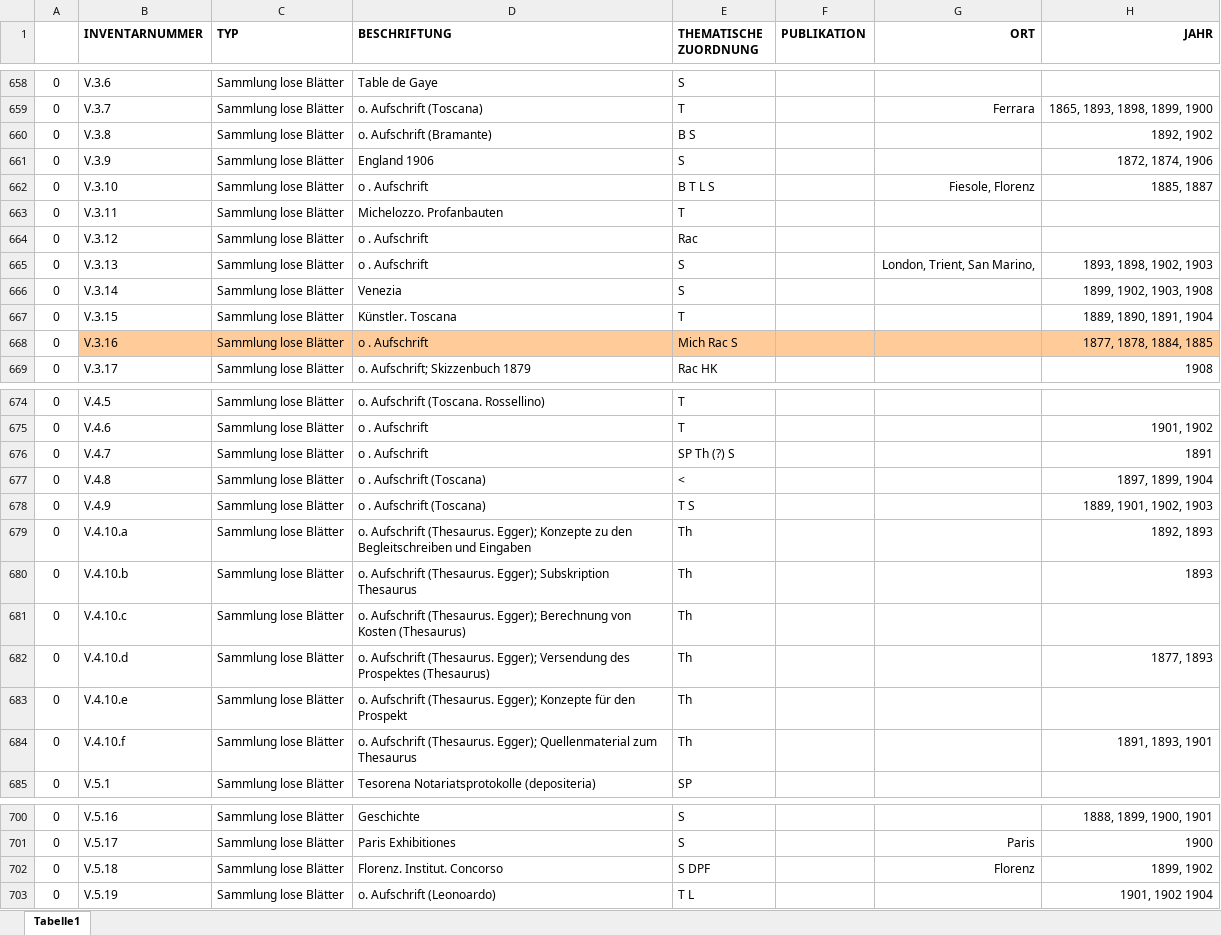
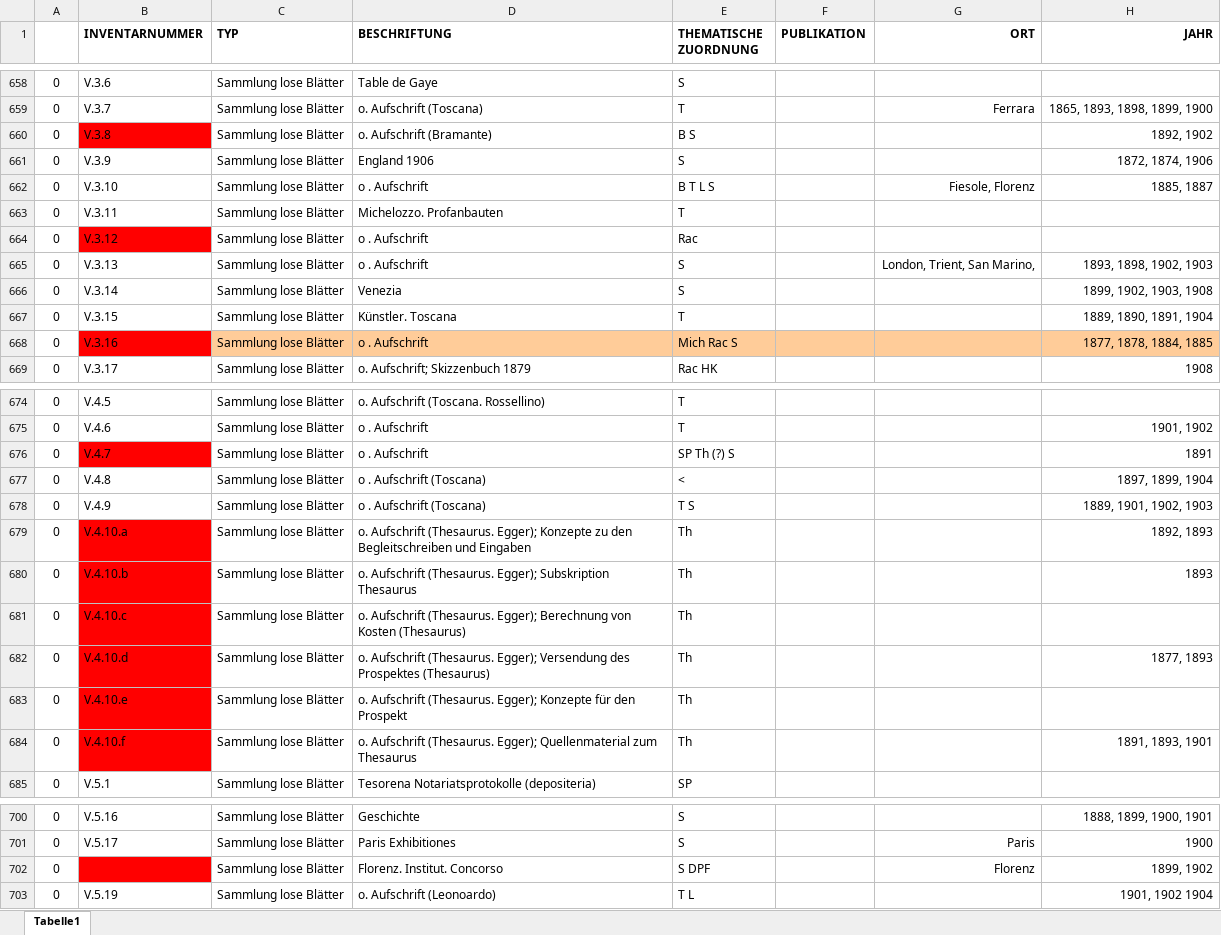
Before and after one commit to acady/geymueller, an Excel workbook: data/christoph/Intvent_final_0.2_cb.xlsx, sheet Tabelle1, drawn as a sheet; only a part is shown, gaps mark what is left out; values as stored, in another font and other column widths than the file's, no borders; the diff covers the shown part only; the diff names each change by its address in the sheet, - before the commit and + after, or states it on an @@ line.

Commit message:
lieferung.digitalisierung

```diff
--- a/data/christoph/Intvent_final_0.2_cb.xlsx (sheet Tabelle1)
+++ b/data/christoph/Intvent_final_0.2_cb.xlsx (sheet Tabelle1)
-B660 fill: none
+B660 fill: #FF0000
-B664 fill: none
+B664 fill: #FF0000
-B668 fill: #FFCC99
+B668 fill: #FF0000
-B676 fill: none
+B676 fill: #FF0000
-B679:B684 fill: none
+B679:B684 fill: #FF0000
-B702 (INVENTARNUMMER): V.5.18
+B702 (INVENTARNUMMER): (empty)
-B702 fill: none
+B702 fill: #FF0000
```
Also changed, not shown: cell formats elsewhere in this sheet.
